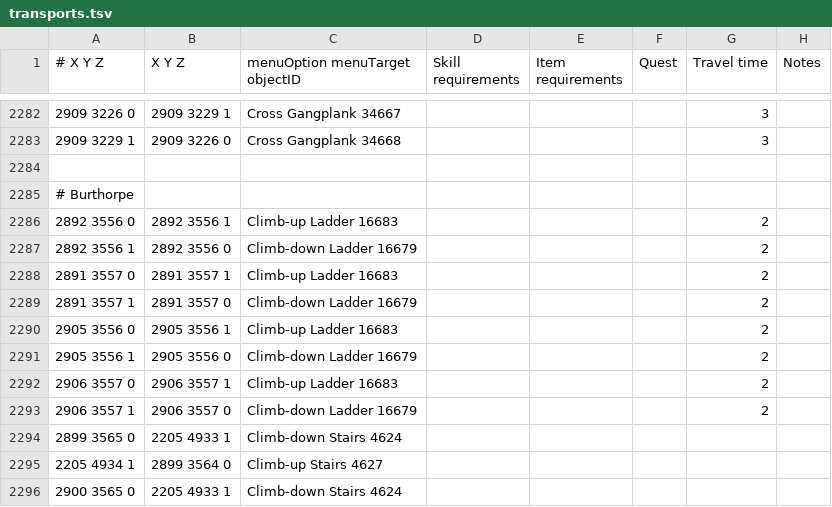
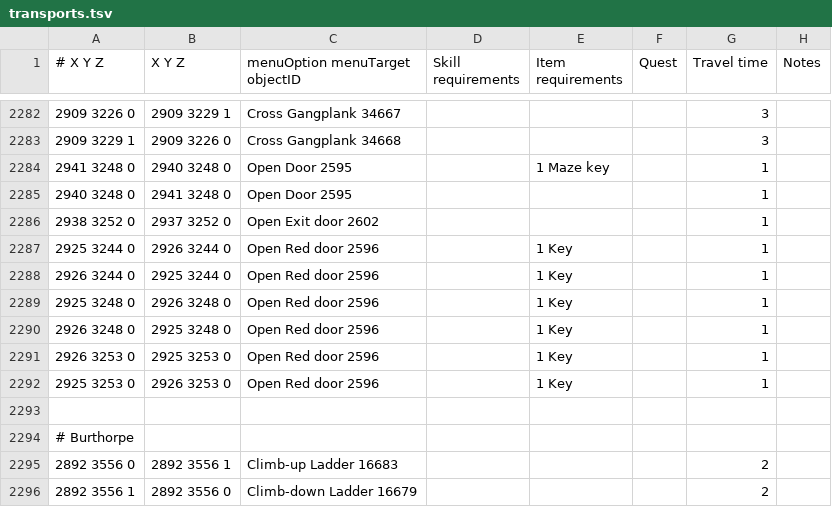
Before and after one commit to Runemoro/shortest-path, a TSV file: src/main/resources/transports.tsv, drawn as a sheet; only a part is shown, gaps mark what is left out; the shorter side is filled out with more unchanged rows; the diff names each change by its address in the sheet, - before the commit and + after, or states it on an @@ line.

Commit message:
Some Melzar's Maze doors

```diff
--- a/src/main/resources/transports.tsv
+++ b/src/main/resources/transports.tsv
+row 2284: 2941 3248 0 | 2940 3248 0 | Open Door 2595 |  | 1 Maze key |  | 1
+row 2285: 2940 3248 0 | 2941 3248 0 | Open Door 2595 |  |  |  | 1
+row 2286: 2938 3252 0 | 2937 3252 0 | Open Exit door 2602 |  |  |  | 1
+row 2287: 2925 3244 0 | 2926 3244 0 | Open Red door 2596 |  | 1 Key |  | 1
+row 2288: 2926 3244 0 | 2925 3244 0 | Open Red door 2596 |  | 1 Key |  | 1
+row 2289: 2925 3248 0 | 2926 3248 0 | Open Red door 2596 |  | 1 Key |  | 1
+row 2290: 2926 3248 0 | 2925 3248 0 | Open Red door 2596 |  | 1 Key |  | 1
+row 2291: 2926 3253 0 | 2925 3253 0 | Open Red door 2596 |  | 1 Key |  | 1
+row 2292: 2925 3253 0 | 2926 3253 0 | Open Red door 2596 |  | 1 Key |  | 1
```
